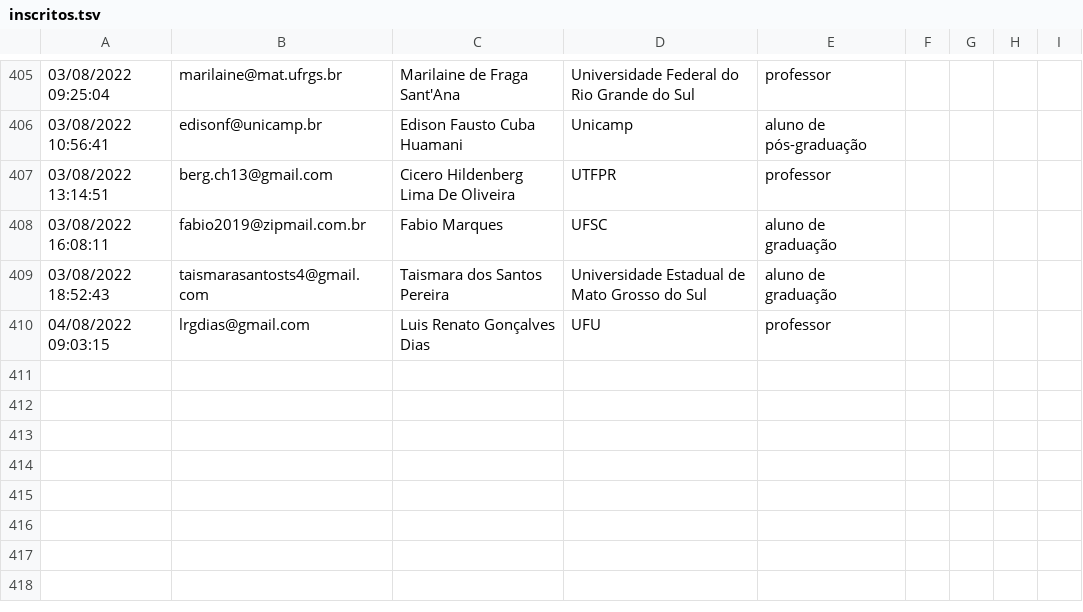
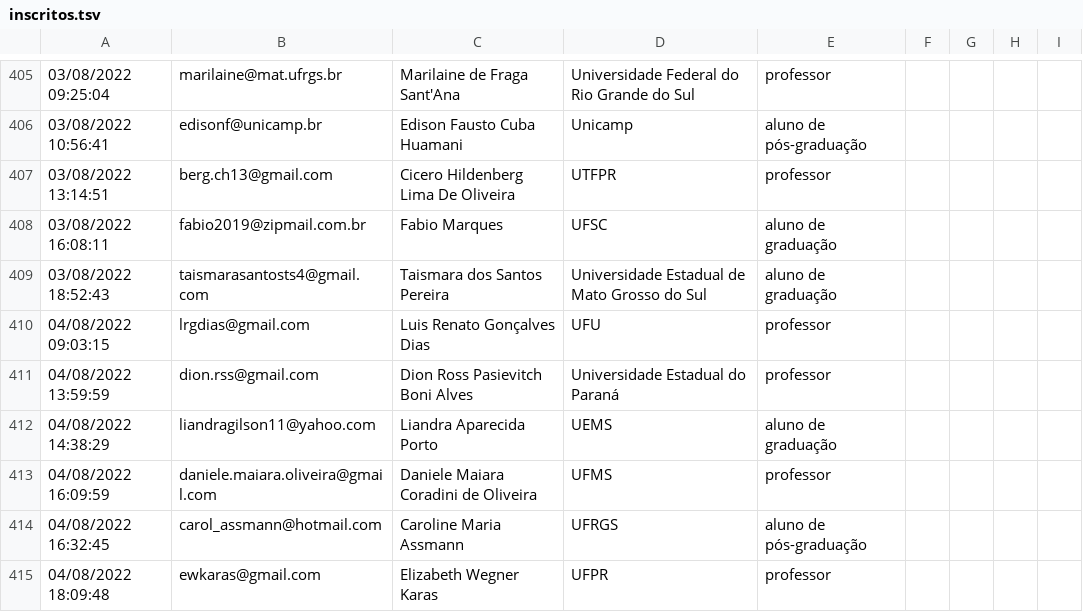
Before and after one commit to fsobral/v-coloquio-mat-regiao-sul, a TSV file: scripts/inscritos.tsv, drawn as a sheet; only a part is shown, gaps mark what is left out; the diff names each change by its address in the sheet, - before the commit and + after, or states it on an @@ line.

Commit message:
Update attendees' list.

```diff
--- a/scripts/inscritos.tsv
+++ b/scripts/inscritos.tsv
+row 411: 04/08/2022 13:59:59 | dion.rss@gmail.com | Dion Ross Pasievitch Boni Alves | Universidade Estadual do Paraná | professor
+row 412: 04/08/2022 14:38:29 | liandragilson11@yahoo.com | Liandra Aparecida Porto | UEMS | aluno de graduação
+row 413: 04/08/2022 16:09:59 | daniele.maiara.oliveira@gmail.com | Daniele Maiara Coradini de Oliveira | UFMS | professor
+row 414: 04/08/2022 16:32:45 | carol_assmann@hotmail.com | Caroline Maria Assmann | UFRGS | aluno de pós-graduação
+row 415: 04/08/2022 18:09:48 | ewkaras@gmail.com | Elizabeth Wegner Karas | UFPR | professor
```
Also changed, not shown: 1 other file.
